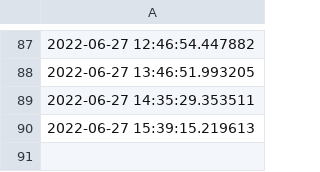
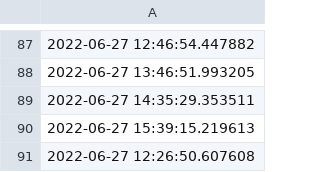
Before and after one commit to ONEcampaign/ukraine_oda_tracker, a CSV file: output/updates.csv, drawn as a sheet; only a part is shown, gaps mark what is left out.

Commit message:
table change

```diff
--- a/output/updates.csv
+++ b/output/updates.csv
@@ -90 +90,2 @@
 2022-06-27 15:39:15.219613
+2022-06-27 12:26:50.607608
```
Also changed, not shown: 1 other file.
